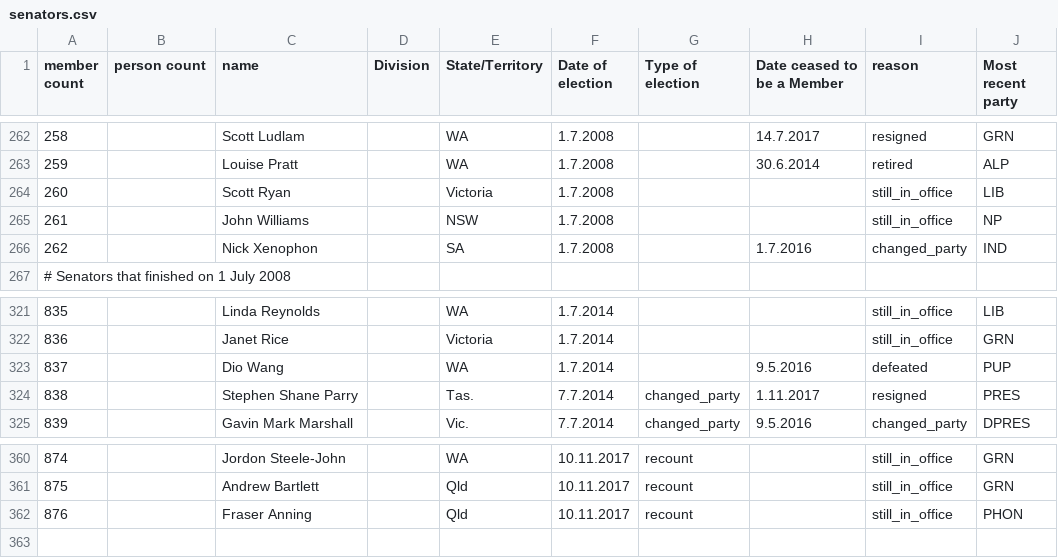
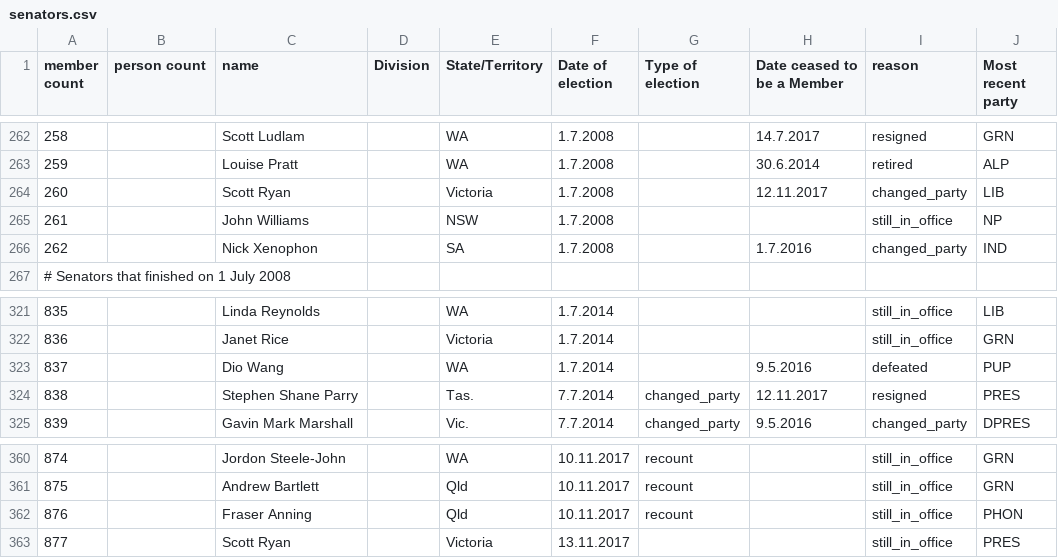
Before and after one commit to openaustralia/openaustralia-parser, a CSV file: data/senators.csv, drawn as a sheet; only a part is shown, gaps mark what is left out.

Commit message:
Add election of new president of the senate and update resignation date for previous president

```diff
--- a/data/senators.csv
+++ b/data/senators.csv
@@ -263,3 +263,3 @@ member count,person count,name,Division,State/Territory,Date of election,Type of
 259,,Louise Pratt,,WA,1.7.2008,,30.6.2014,retired,ALP
-260,,Scott Ryan,,Victoria,1.7.2008,,,still_in_office,LIB
+260,,Scott Ryan,,Victoria,1.7.2008,,12.11.2017,changed_party,LIB
 261,,John Williams,,NSW,1.7.2008,,,still_in_office,NP
@@ -323,3 +323,3 @@ member count,person count,name,Division,State/Territory,Date of election,Type of
 837,,Dio Wang,,WA,1.7.2014,,9.5.2016,defeated,PUP
-838,,Stephen Shane Parry,,Tas.,7.7.2014,changed_party,1.11.2017,resigned,PRES
+838,,Stephen Shane Parry,,Tas.,7.7.2014,changed_party,12.11.2017,resigned,PRES
 839,,Gavin Mark Marshall,,Vic.,7.7.2014,changed_party,9.5.2016,changed_party,DPRES
@@ -362 +362,2 @@ member count,person count,name,Division,State/Territory,Date of election,Type of
 876,,Fraser Anning,,Qld,10.11.2017,recount,,still_in_office,PHON
+877,,Scott Ryan,,Victoria,13.11.2017,,,still_in_office,PRES
```
